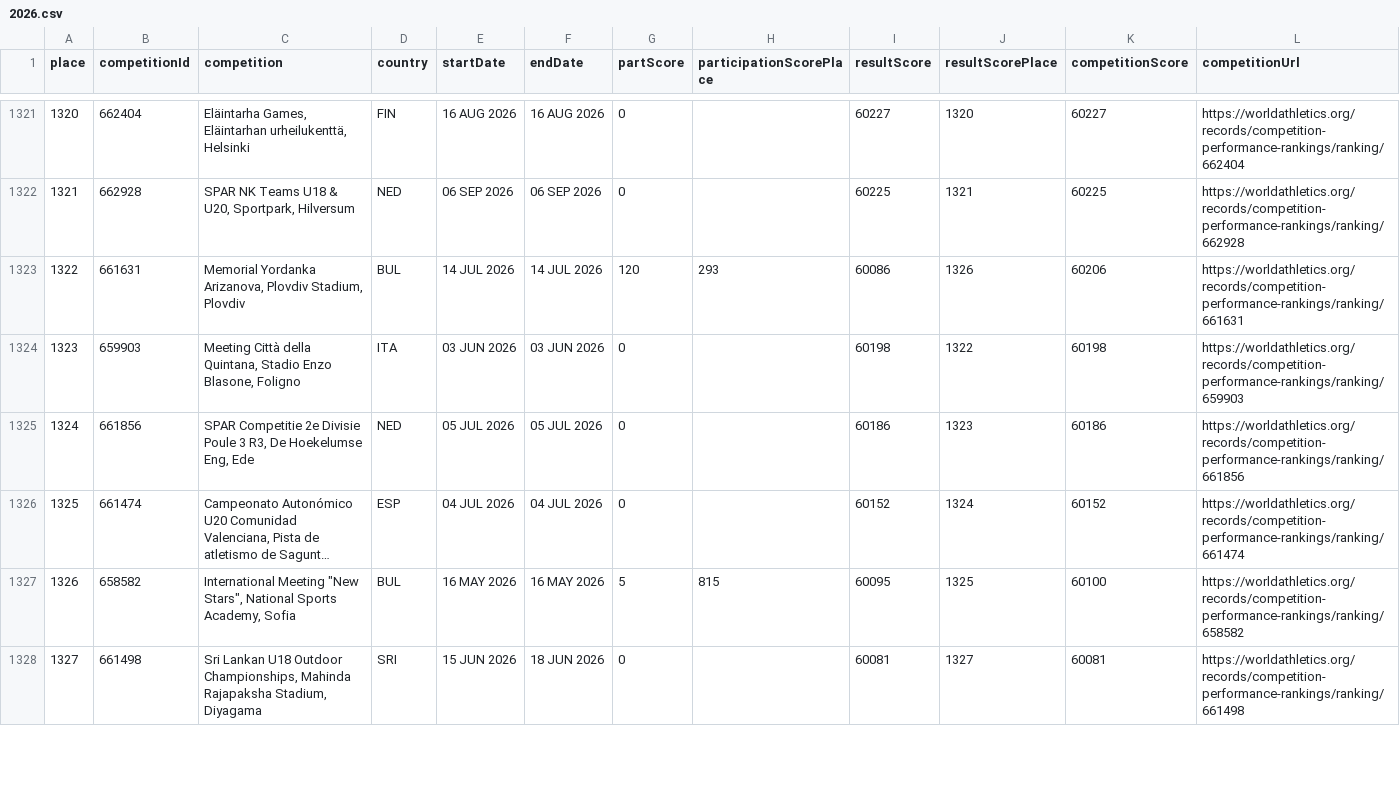
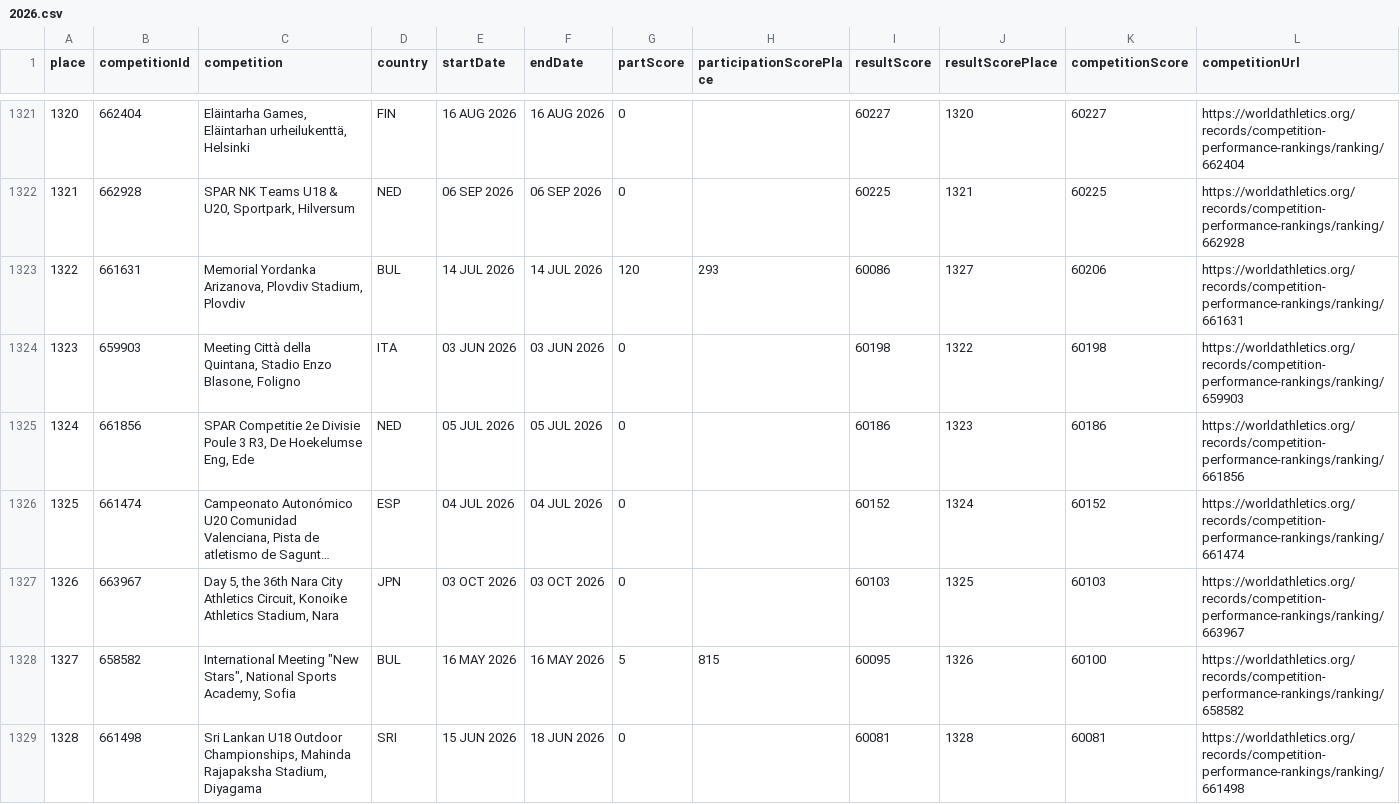
Before and after one commit to nimarion/worldathletics-competition-performance-ranking, a CSV file: data/2026.csv, drawn as a sheet; only a part is shown, gaps mark what is left out; long unchanged cells end in …; addresses are those after the commit; the diff covers the shown part only; the diff names each change by its address in the sheet, - before the commit and + after, or states it on an @@ line.

```diff
--- a/data/2026.csv
+++ b/data/2026.csv
-J1323 (resultScorePlace): 1326
+J1323 (resultScorePlace): 1327
+row 1327: 1326 | 663967 | Day 5, the 36th Nara City Athletics Circuit, Konoike Athletics Stadium, Nara | JPN | 03 OCT 2026 | 03 OCT 2026 | 0 |  | 60103 | 1325 | 60103 | https://worldathletics.org/records/competition-performance-rankings/ranking/663967
@@ column A (place) renumbered from row 1328 down @@
-J1328 (resultScorePlace): 1325
+J1328 (resultScorePlace): 1326
-J1329 (resultScorePlace): 1327
+J1329 (resultScorePlace): 1328
```
Also changed, not shown: 104 edited cells elsewhere in this file.
